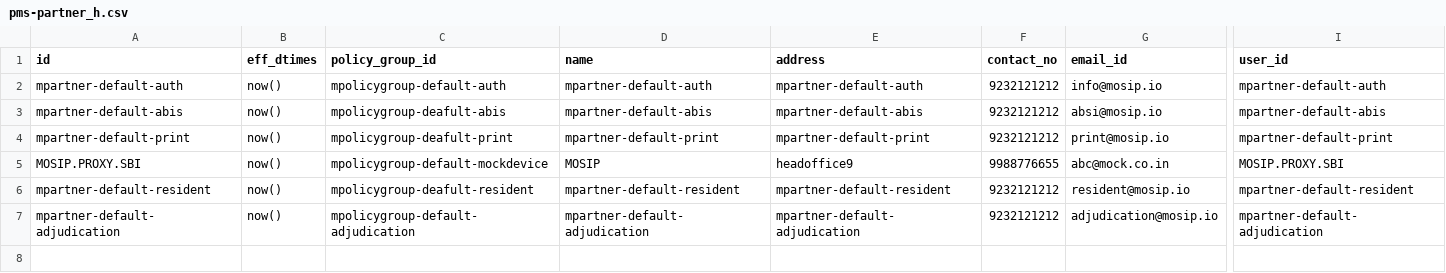
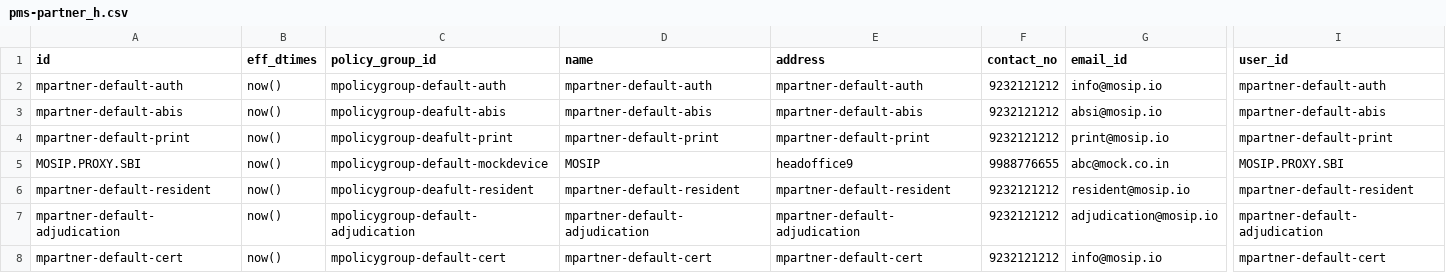
Before and after one commit to mosip/partner-management-services, a CSV file: db_scripts/mosip_pms/dml/pms-partner_h.csv, drawn as a sheet; only a part is shown, gaps mark what is left out; rows hold the shown columns only; the diff names each change by its address in the sheet, - before the commit and + after, or states it on an @@ line.

```diff
--- a/db_scripts/mosip_pms/dml/pms-partner_h.csv
+++ b/db_scripts/mosip_pms/dml/pms-partner_h.csv
+row 8: mpartner-default-cert | now() | mpolicygroup-default-cert | mpartner-default-cert | mpartner-default-cert | 9232121212 | info@mosip.io | mpartner-default-cert
```
Also changed, not shown: db_scripts/mosip_pms/dml/pms-auth_policy.csv, db_scripts/mosip_pms/dml/pms-auth_policy_h.csv, 8 other files.
